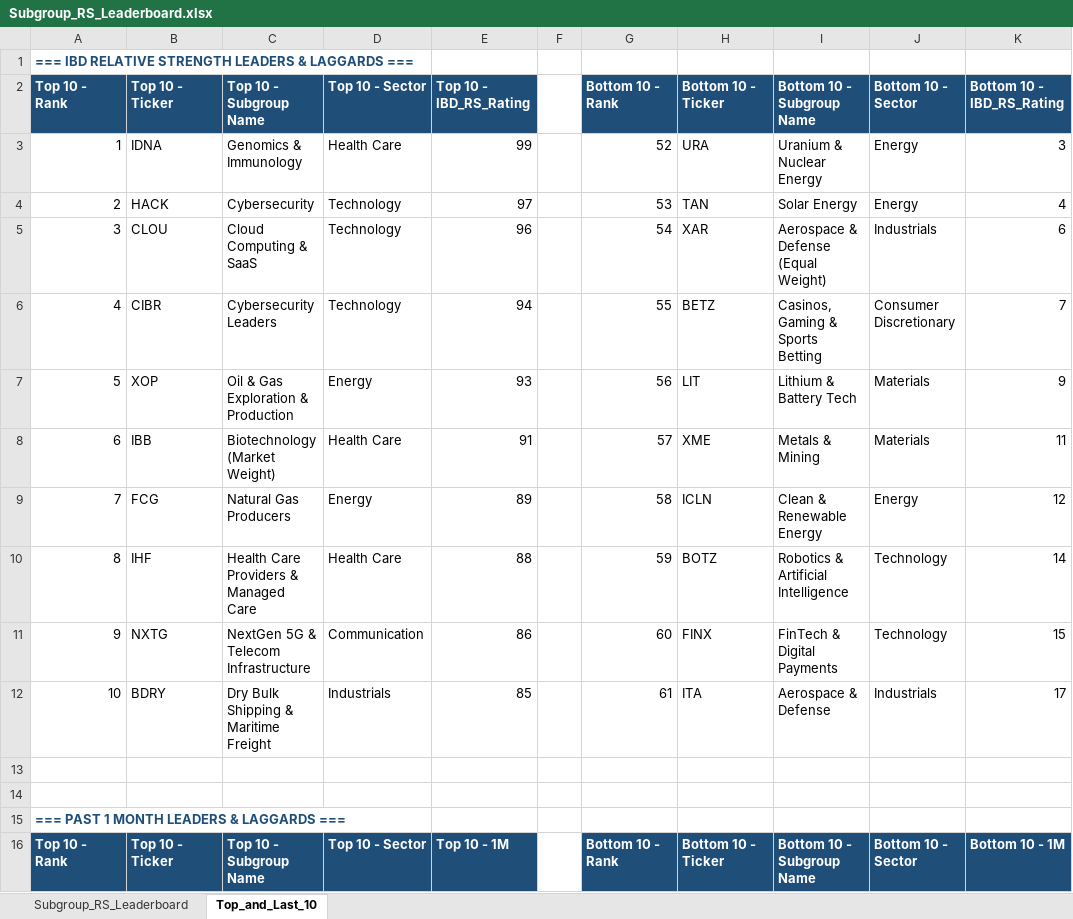
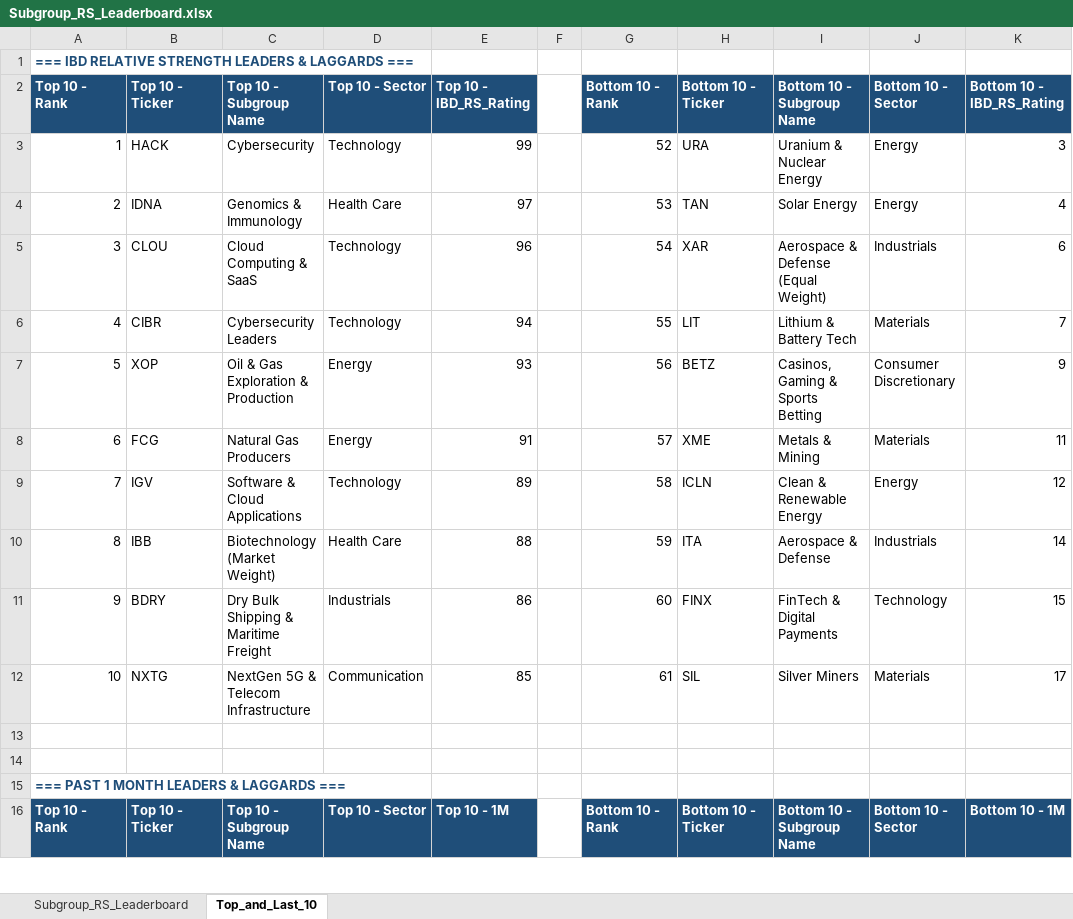
Before and after one commit to Jamesssurfer/SubGroup-Tracker, an Excel workbook: Subgroup_RS_Leaderboard.xlsx, sheet Top_and_Last_10, drawn as a sheet; only a part is shown; values as stored, in another font and other column widths than the file's, no borders; formulas without a stored value are shown as written; the diff covers the shown part only; the diff names each change by its address in the sheet, - before the commit and + after, or states it on an @@ line.

```diff
--- a/Subgroup_RS_Leaderboard.xlsx (sheet Top_and_Last_10)
+++ b/Subgroup_RS_Leaderboard.xlsx (sheet Top_and_Last_10)
-B3: IDNA
+B3: HACK
-C3: Genomics & Immunology
+C3: Cybersecurity
-D3: Health Care
+D3: Technology
-B4: HACK
+B4: IDNA
-C4: Cybersecurity
+C4: Genomics & Immunology
-D4: Technology
+D4: Health Care
-H6: BETZ
+H6: LIT
-I6: Casinos, Gaming & Sports Betting
+I6: Lithium & Battery Tech
-J6: Consumer Discretionary
+J6: Materials
-H7: LIT
+H7: BETZ
-I7: Lithium & Battery Tech
+I7: Casinos, Gaming & Sports Betting
-J7: Materials
+J7: Consumer Discretionary
-B8: IBB
+B8: FCG
-C8: Biotechnology (Market Weight)
+C8: Natural Gas Producers
-D8: Health Care
+D8: Energy
-B9: FCG
+B9: IGV
-C9: Natural Gas Producers
+C9: Software & Cloud Applications
-D9: Energy
+D9: Technology
-B10: IHF
+B10: IBB
-C10: Health Care Providers & Managed Care
+C10: Biotechnology (Market Weight)
-H10: BOTZ
+H10: ITA
-I10: Robotics & Artificial Intelligence
+I10: Aerospace & Defense
-J10: Technology
+J10: Industrials
-B11: NXTG
+B11: BDRY
-C11: NextGen 5G & Telecom Infrastructure
+C11: Dry Bulk Shipping & Maritime Freight
-D11: Communication
+D11: Industrials
-B12: BDRY
+B12: NXTG
-C12: Dry Bulk Shipping & Maritime Freight
+C12: NextGen 5G & Telecom Infrastructure
-D12: Industrials
+D12: Communication
-H12: ITA
+H12: SIL
-I12: Aerospace & Defense
+I12: Silver Miners
-J12: Industrials
+J12: Materials
```
Also changed, not shown: 12 added rows, 12 removed rows and 162 edited cells elsewhere in this sheet, sheet Subgroup_RS_Leaderboard.
